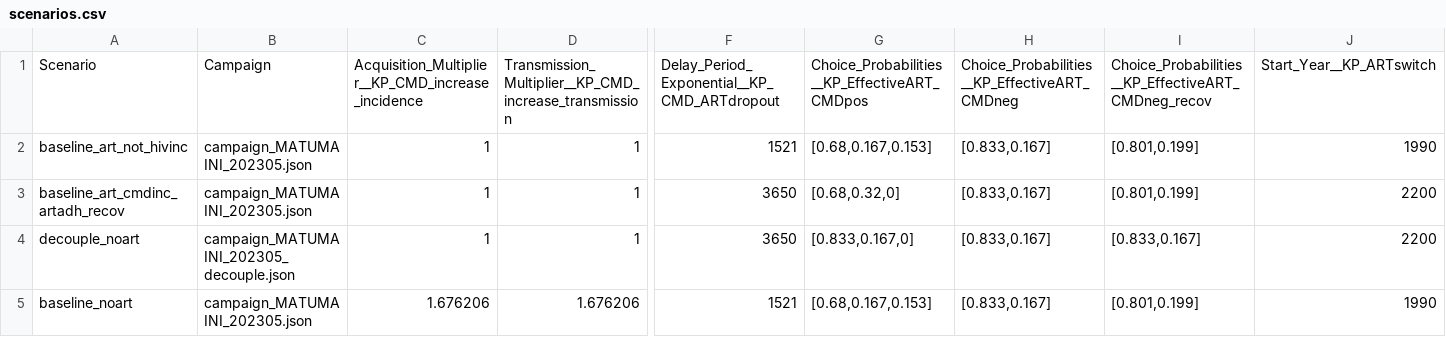
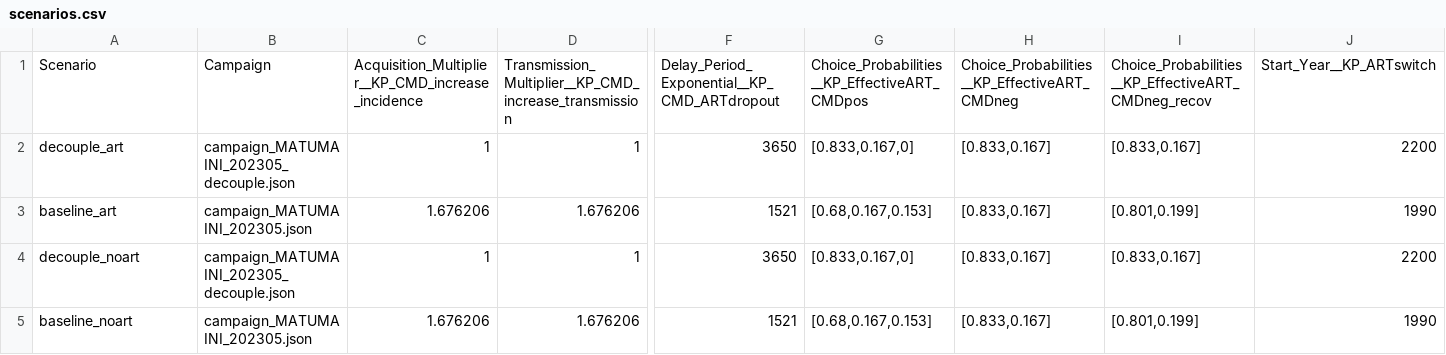
Before and after one commit to BershteynLab/MATUMAINI, a CSV file: 202301_Nyanza_MATUMAINI_MalariaOngoing/scenarios.csv, drawn as a sheet; only a part is shown, gaps mark what is left out; removed rows and columns are numbered as before the commit, all else as after; rows hold the shown columns only; the diff names each change by its address in the sheet, - before the commit and + after, or states it on an @@ line.

```diff
--- a/202301_Nyanza_MATUMAINI_MalariaOngoing/scenarios.csv
+++ b/202301_Nyanza_MATUMAINI_MalariaOngoing/scenarios.csv
-row 2: baseline_art_not_hivinc | campaign_MATUMAINI_202305.json | 1 | 1 | 1521 | [0.68,0.167,0.153] | [0.833,0.167] | [0.801,0.199] | 1990
-A2: baseline_art_cmdinc_artadh_recov
+A2: decouple_art
-B2: campaign_MATUMAINI_202305.json
+B2: campaign_MATUMAINI_202305_decouple.json
-G2: [0.68,0.32,0]
+G2: [0.833,0.167,0]
-I2: [0.801,0.199]
+I2: [0.833,0.167]
+row 3: baseline_art | campaign_MATUMAINI_202305.json | 1.676206 | 1.676206 | 1521 | [0.68,0.167,0.153] | [0.833,0.167] | [0.801,0.199] | 1990
```
Also changed, not shown: 4 other files.
